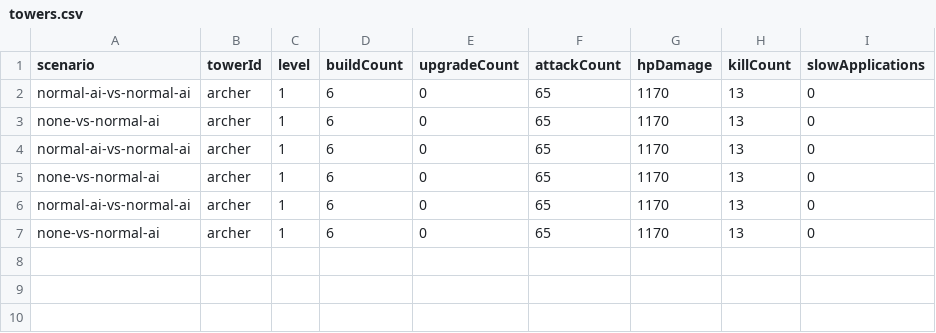
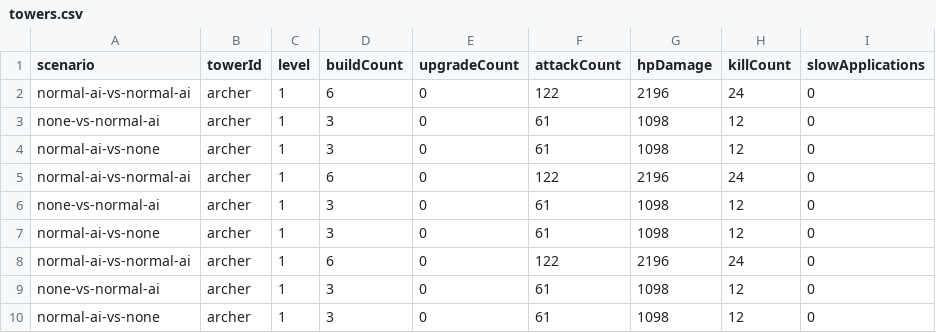
Before and after one commit to KL-4ndroid/chaos-td, a CSV file: reports/balance/smoke/towers.csv, drawn as a sheet.

```diff
--- a/reports/balance/smoke/towers.csv
+++ b/reports/balance/smoke/towers.csv
@@ -1,7 +1,10 @@
 scenario,towerId,level,buildCount,upgradeCount,attackCount,hpDamage,killCount,slowApplications
-normal-ai-vs-normal-ai,archer,1,6,0,65,1170,13,0
-none-vs-normal-ai,archer,1,6,0,65,1170,13,0
-normal-ai-vs-normal-ai,archer,1,6,0,65,1170,13,0
-none-vs-normal-ai,archer,1,6,0,65,1170,13,0
-normal-ai-vs-normal-ai,archer,1,6,0,65,1170,13,0
-none-vs-normal-ai,archer,1,6,0,65,1170,13,0
+normal-ai-vs-normal-ai,archer,1,6,0,122,2196,24,0
+none-vs-normal-ai,archer,1,3,0,61,1098,12,0
+normal-ai-vs-none,archer,1,3,0,61,1098,12,0
+normal-ai-vs-normal-ai,archer,1,6,0,122,2196,24,0
+none-vs-normal-ai,archer,1,3,0,61,1098,12,0
+normal-ai-vs-none,archer,1,3,0,61,1098,12,0
+normal-ai-vs-normal-ai,archer,1,6,0,122,2196,24,0
+none-vs-normal-ai,archer,1,3,0,61,1098,12,0
+normal-ai-vs-none,archer,1,3,0,61,1098,12,0
```
Also changed, not shown: reports/balance/full/monsters.csv, reports/balance/full/towers.csv, 19 other files.
